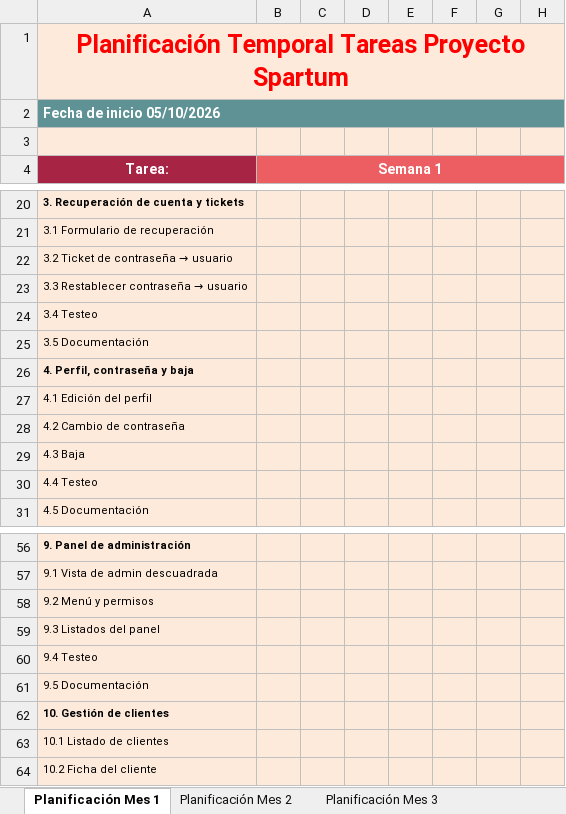
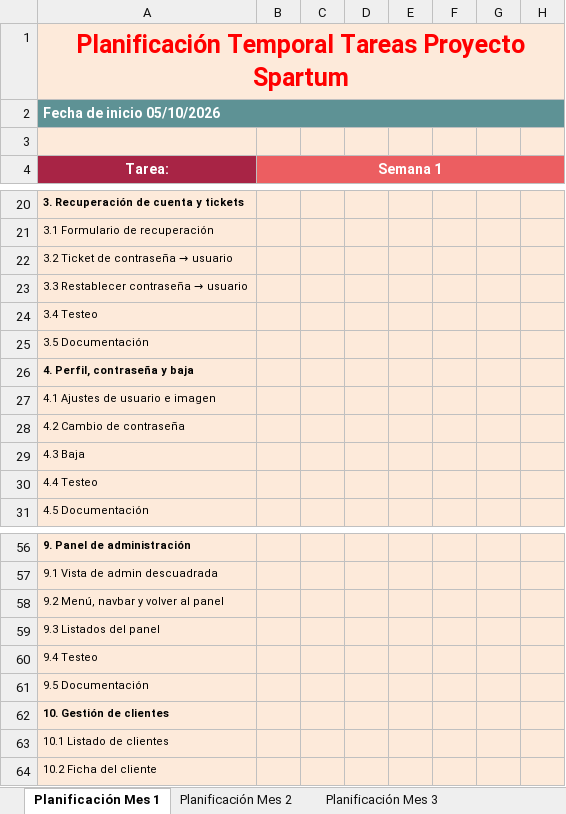
Before and after one commit to Antonio2403/proyecto-gym, an Excel workbook: docs/Spartum_Gantt.xlsx, sheet Planificación Mes 1, drawn as a sheet; only a part is shown, gaps mark what is left out; values as stored, in another font and other column widths than the file's, no borders; the diff covers the shown part only; the diff names each change by its address in the sheet, - before the commit and + after, or states it on an @@ line.

```diff
--- a/docs/Spartum_Gantt.xlsx (sheet Planificación Mes 1)
+++ b/docs/Spartum_Gantt.xlsx (sheet Planificación Mes 1)
-A27 (Tarea:): 4.1 Edición del perfil
+A27 (Tarea:): 4.1 Ajustes de usuario e imagen
-A58 (Tarea:): 9.2 Menú y permisos
+A58 (Tarea:): 9.2 Menú, navbar y volver al panel
```
Also changed, not shown: 6 added rows, 1 removed row, 4 edited cells and cell formats elsewhere in this sheet, sheet Planificación Mes 3, sheet Planificación Mes 2.
